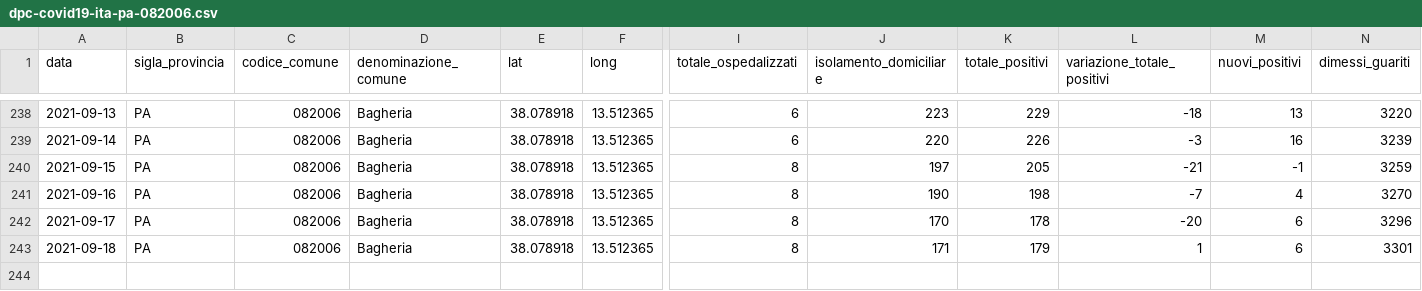
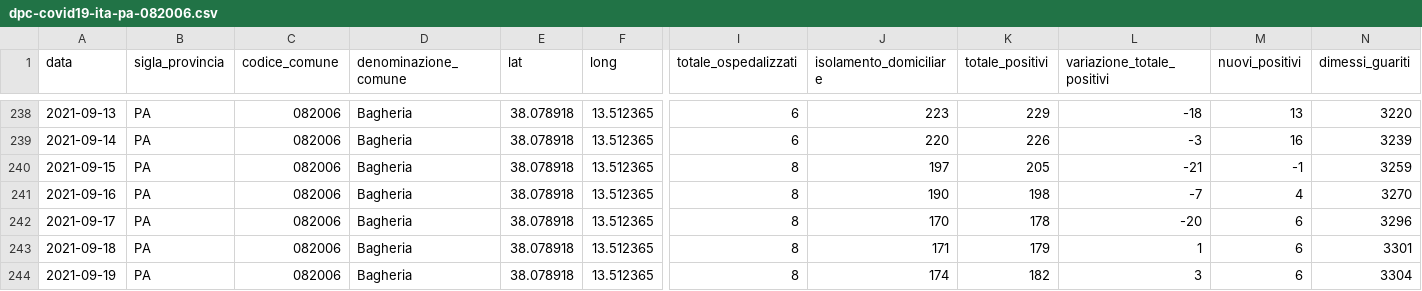
Before and after one commit to gabacode/f8lite, a CSV file: dati-comuni/dpc-covid19-ita-pa-082006.csv, drawn as a sheet; only a part is shown, gaps mark what is left out; rows hold the shown columns only; the diff names each change by its address in the sheet, - before the commit and + after, or states it on an @@ line.

```diff
--- a/dati-comuni/dpc-covid19-ita-pa-082006.csv
+++ b/dati-comuni/dpc-covid19-ita-pa-082006.csv
+row 244: 2021-09-19 | PA | 082006 | Bagheria | 38.078918 | 13.512365 | 8 | 174 | 182 | 3 | 6 | 3304
```
Also changed, not shown: dati-comuni/dpc-covid19-ita-pa-082004.csv, dati-comuni/dpc-covid19-ita-pa-082023.csv, 19 other files.
